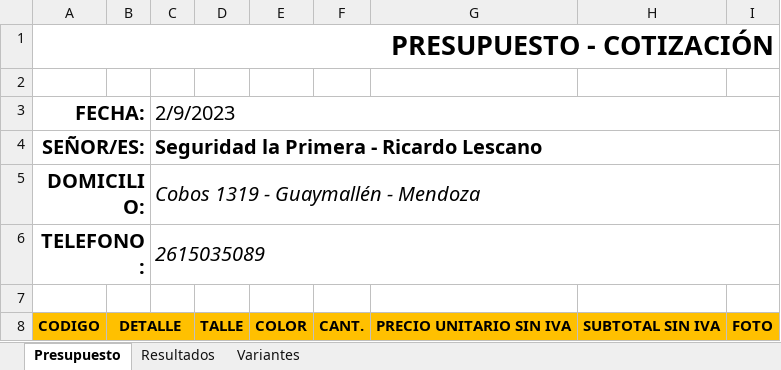
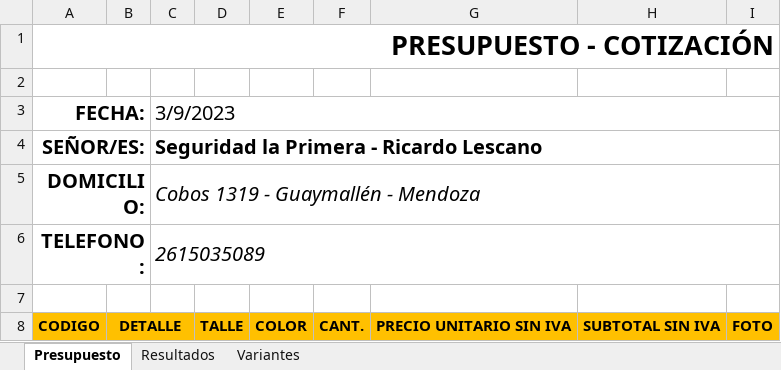
Before and after one commit to edgardoraul/Presupuesto-con-Macros, an Excel workbook: Presupuesto.xlsm, sheet Presupuesto, drawn as a sheet; only a part is shown; values as stored, in another font and other column widths than the file's, no borders; charts and pictures not drawn; the diff names each change by its address in the sheet, - before the commit and + after, or states it on an @@ line.

```diff
--- a/Presupuesto.xlsm (sheet Presupuesto)
+++ b/Presupuesto.xlsm (sheet Presupuesto)
-C3: 2/9/2023
+C3: 3/9/2023
```
Also changed, not shown: sheet Variantes.
